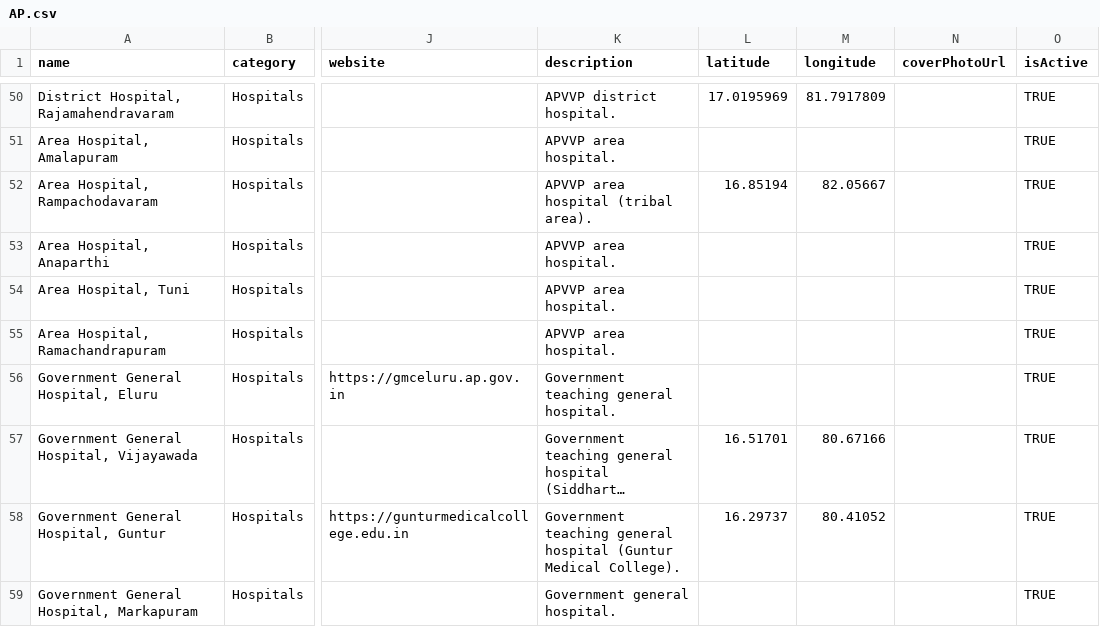
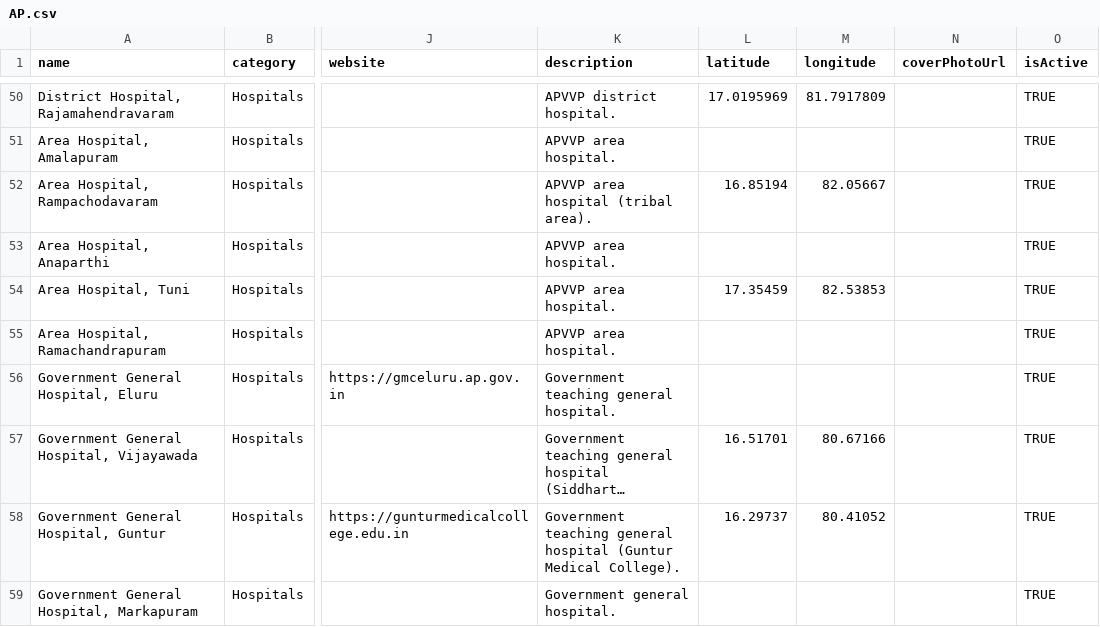
Before and after one commit to ramarajusampathirao1985-netizen/divyang-healthcare-api, a CSV file: data/AP.csv, drawn as a sheet; only a part is shown, gaps mark what is left out; long unchanged cells end in …; the diff names each change by its address in the sheet, - before the commit and + after, or states it on an @@ line.

Commit message:
Add verified coordinates for Area Hospital Tuni

```diff
--- a/data/AP.csv
+++ b/data/AP.csv
-L54 (latitude): (empty)
+L54 (latitude): 17.35459
-M54 (longitude): (empty)
+M54 (longitude): 82.53853
```
